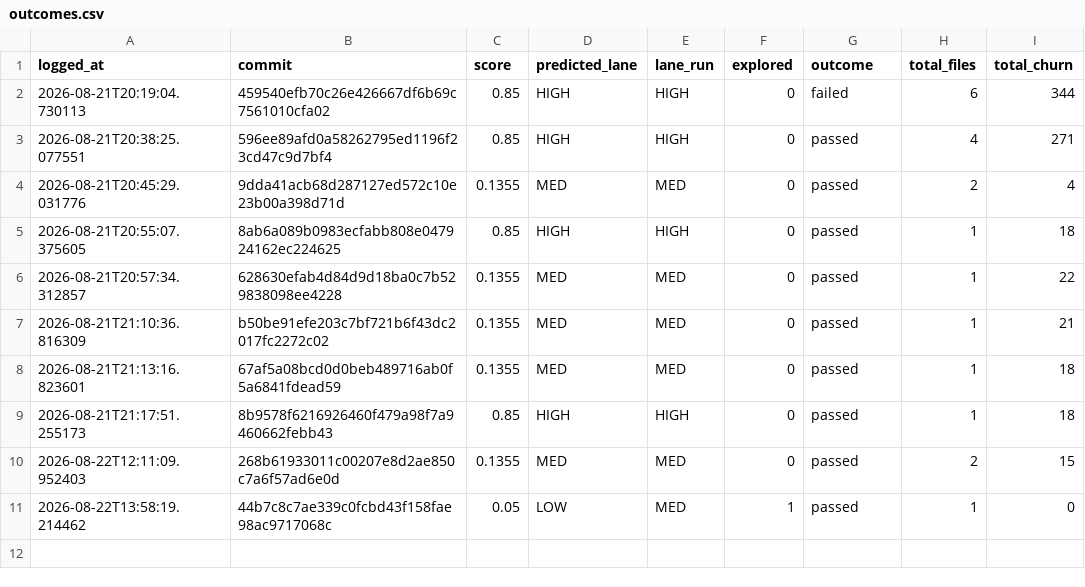
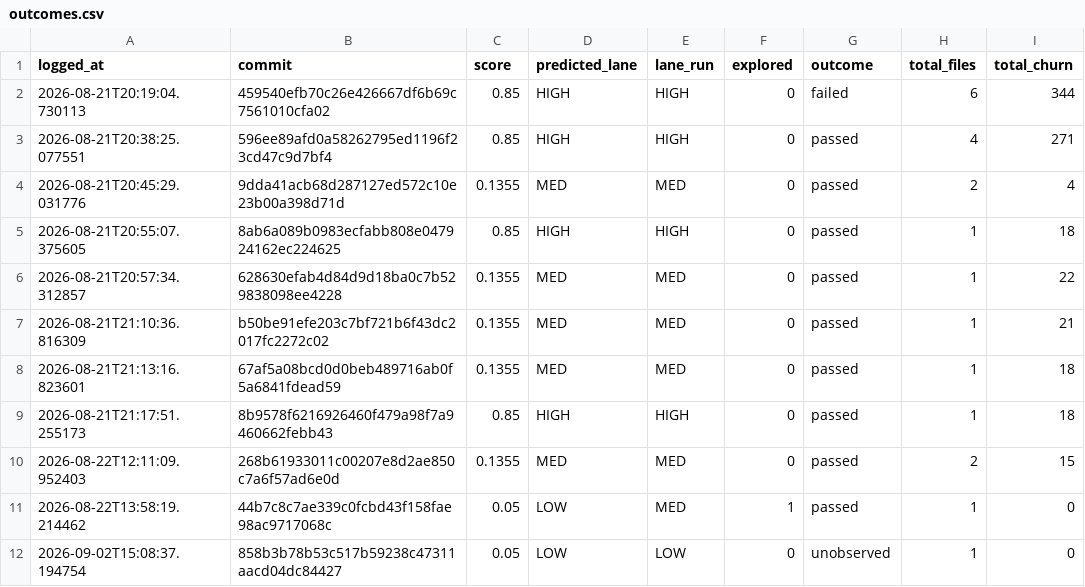
Before and after one commit to krishnakothagorla04/Task_manager_TEST, a CSV file: logs/outcomes.csv, drawn as a sheet; the diff names each change by its address in the sheet, - before the commit and + after, or states it on an @@ line.

```diff
--- a/logs/outcomes.csv
+++ b/logs/outcomes.csv
+row 12: 2026-09-02T15:08:37.194754 | 858b3b78b53c517b59238c47311aacd04dc84427 | 0.05 | LOW | LOW | 0 | unobserved | 1 | 0
```
